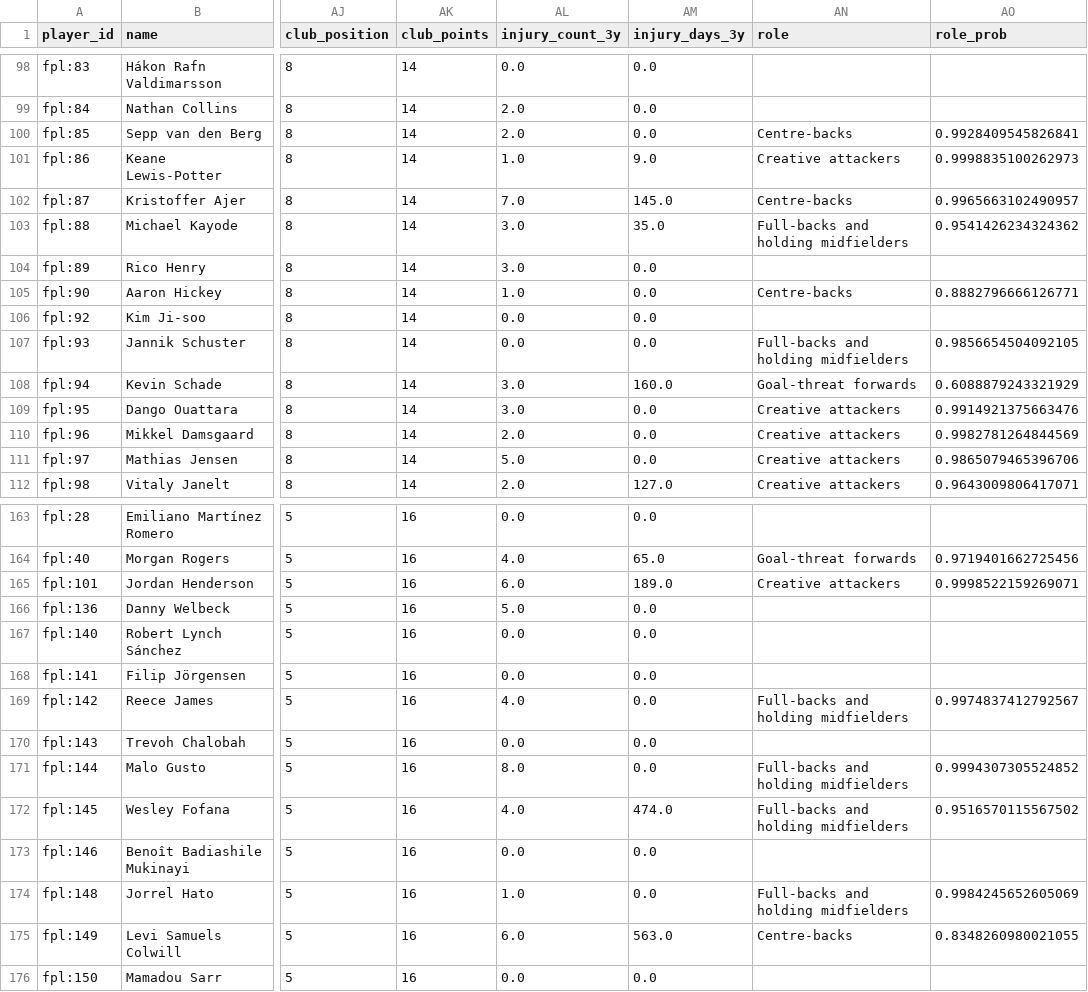
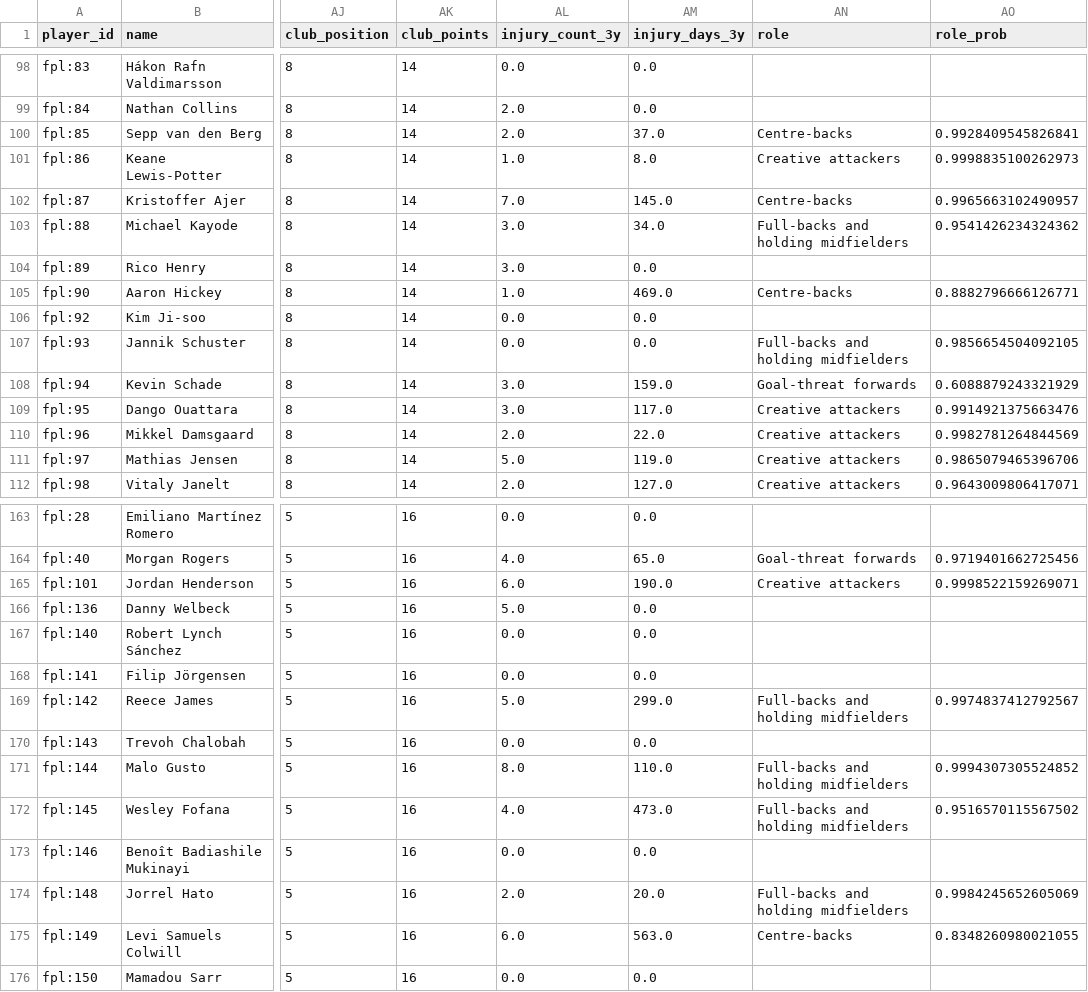
Before and after one commit to MohamedAzizAmri/PL-Scouting-ML-Platform, a CSV file: data/processed/players.csv, drawn as a sheet; only a part is shown, gaps mark what is left out; the diff covers the shown part only; the diff names each change by its address in the sheet, - before the commit and + after, or states it on an @@ line.

```diff
--- a/data/processed/players.csv
+++ b/data/processed/players.csv
-AM100 (injury_days_3y): 0.0
+AM100 (injury_days_3y): 37.0
-AM101 (injury_days_3y): 9.0
+AM101 (injury_days_3y): 8.0
-AM103 (injury_days_3y): 35.0
+AM103 (injury_days_3y): 34.0
-AM105 (injury_days_3y): 0.0
+AM105 (injury_days_3y): 469.0
-AM108 (injury_days_3y): 160.0
+AM108 (injury_days_3y): 159.0
-AM109 (injury_days_3y): 0.0
+AM109 (injury_days_3y): 117.0
-AM110 (injury_days_3y): 0.0
+AM110 (injury_days_3y): 22.0
-AM111 (injury_days_3y): 0.0
+AM111 (injury_days_3y): 119.0
-AM165 (injury_days_3y): 189.0
+AM165 (injury_days_3y): 190.0
-AL169 (injury_count_3y): 4.0
+AL169 (injury_count_3y): 5.0
-AM169 (injury_days_3y): 0.0
+AM169 (injury_days_3y): 299.0
-AM171 (injury_days_3y): 0.0
+AM171 (injury_days_3y): 110.0
-AM172 (injury_days_3y): 474.0
+AM172 (injury_days_3y): 473.0
-AL174 (injury_count_3y): 1.0
+AL174 (injury_count_3y): 2.0
-AM174 (injury_days_3y): 0.0
+AM174 (injury_days_3y): 20.0
```
Also changed, not shown: 114 edited cells elsewhere in this file, 1 other file.
